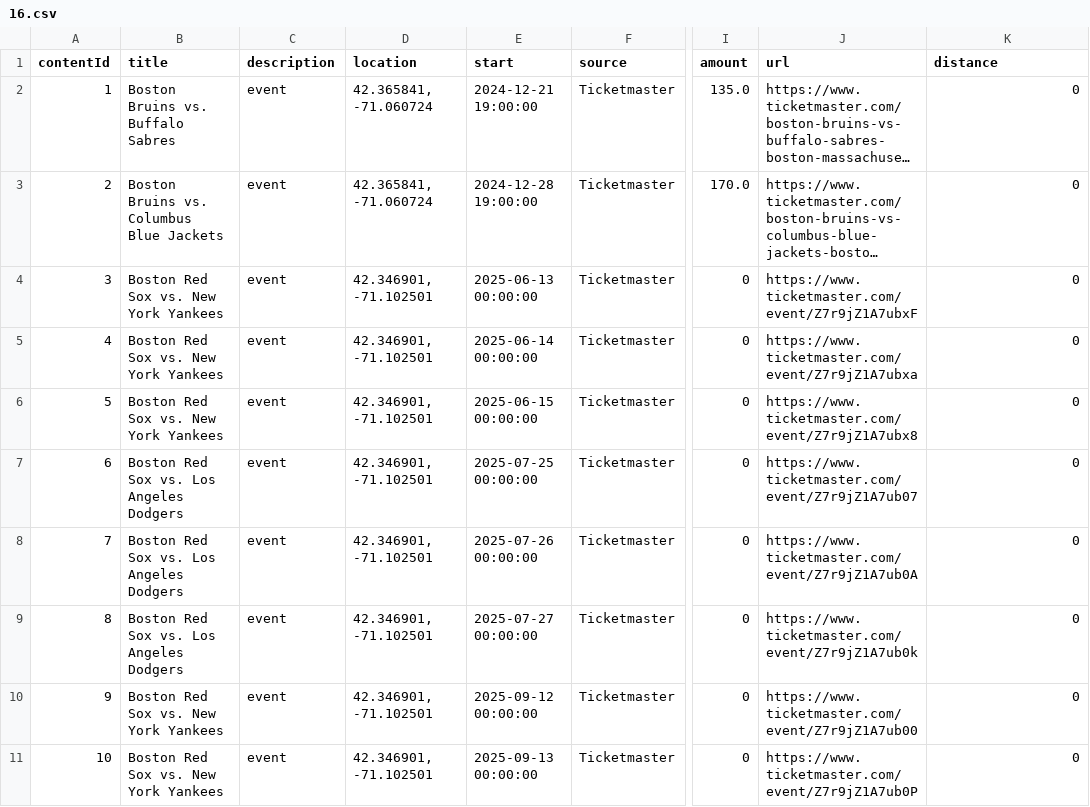
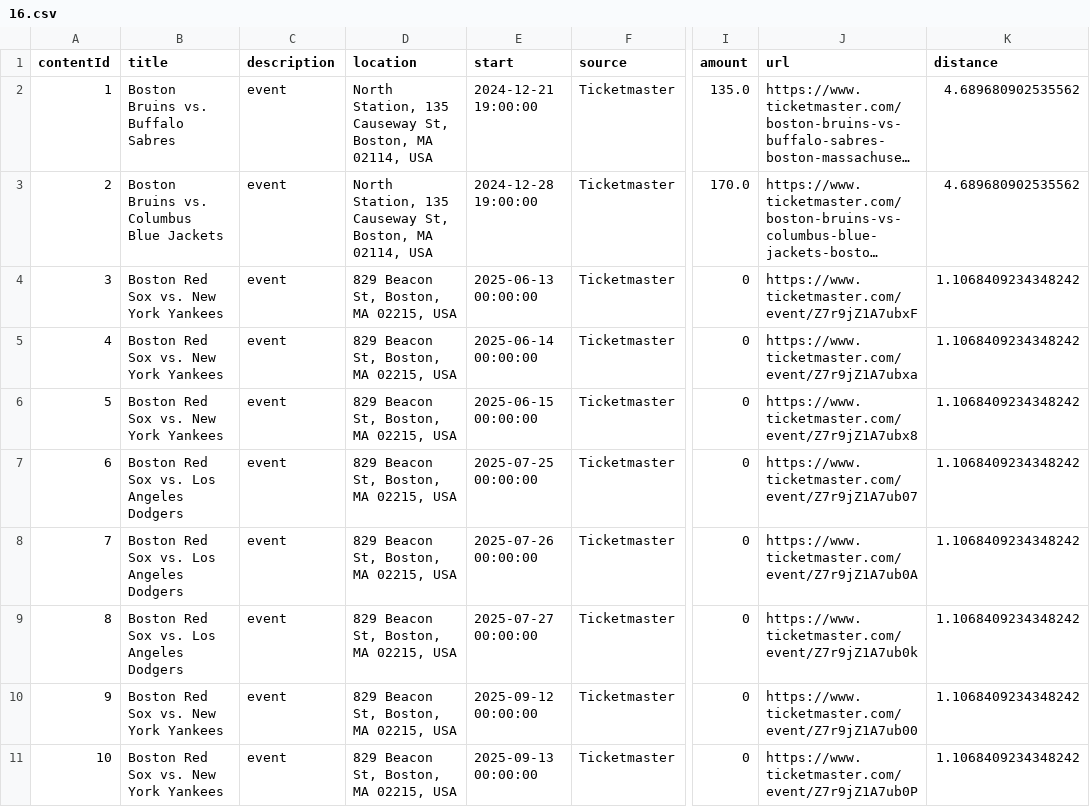
Before and after one commit to rayfould/Ventaura, a CSV file: backend/ventaura_backend/CsvFiles/16.csv, drawn as a sheet; only a part is shown, gaps mark what is left out; long unchanged cells end in …; the diff covers the shown part only; the diff names each change by its address in the sheet, - before the commit and + after, or states it on an @@ line.

Commit message:
corrected distance calculations on all pages

```diff
--- a/backend/ventaura_backend/CsvFiles/16.csv
+++ b/backend/ventaura_backend/CsvFiles/16.csv
-D2:D3 (location): 42.365841, -71.060724
+D2:D3 (location): North Station, 135 Causeway St, Boston, MA 02114, USA
-K2:K3 (distance): 0
+K2:K3 (distance): 4.689680902535562
-D4:D11 (location): 42.346901, -71.102501
+D4:D11 (location): 829 Beacon St, Boston, MA 02215, USA
-K4:K11 (distance): 0
+K4:K11 (distance): 1.1068409234348242
```
Also changed, not shown: 20 edited cells elsewhere in this file, 12 other files.
